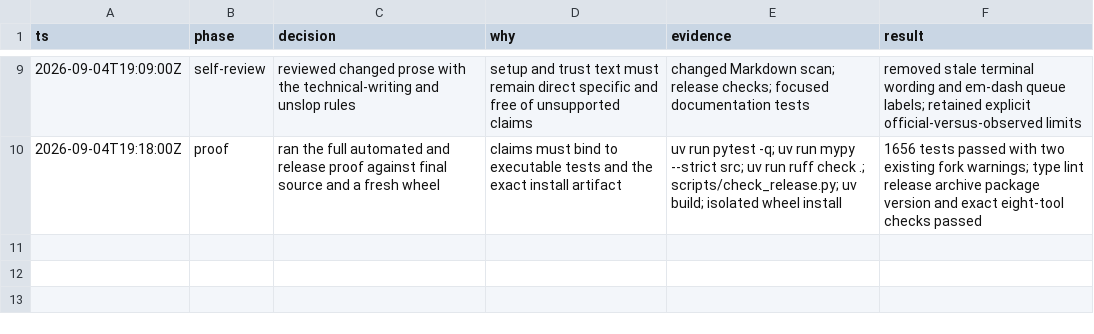
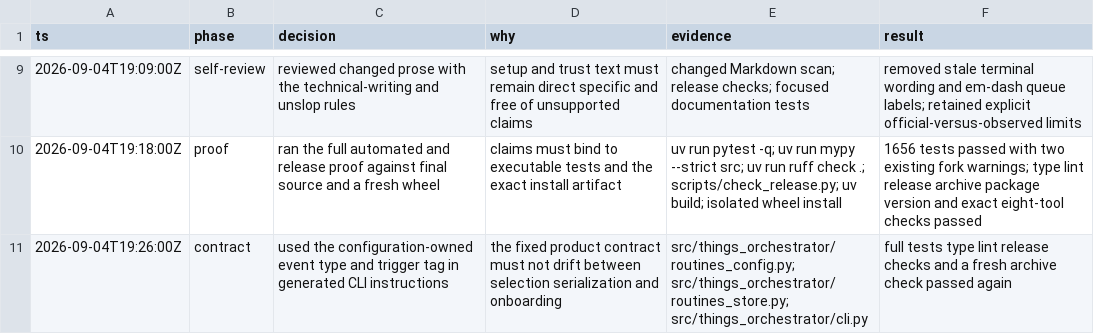
Before and after one commit to matsvarn/things3-orchestrator, a TSV file: .audit/routines-v0.10.0.tsv, drawn as a sheet; only a part is shown, gaps mark what is left out.

Commit message:
refactor(routines): reuse fixed trigger constants

```diff
--- a/.audit/routines-v0.10.0.tsv
+++ b/.audit/routines-v0.10.0.tsv
@@ -10 +10,2 @@ ts	phase	decision	why	evidence	result
 2026-09-04T19:18:00Z	proof	ran the full automated and release proof against final source and a fresh wheel	claims must bind to executable tests and the exact install artifact	uv run pytest -q; uv run mypy --strict src; uv run ruff check .; scripts/check_release.py; uv build; isolated wheel install	1656 tests passed with two existing fork warnings; type lint release archive package version and exact eight-tool checks passed
+2026-09-04T19:26:00Z	contract	used the configuration-owned event type and trigger tag in generated CLI instructions	the fixed product contract must not drift between selection serialization and onboarding	src/things_orchestrator/routines_config.py; src/things_orchestrator/routines_store.py; src/things_orchestrator/cli.py	full tests type lint release checks and a fresh archive check passed again
```
Also changed, not shown: 1 other file.
